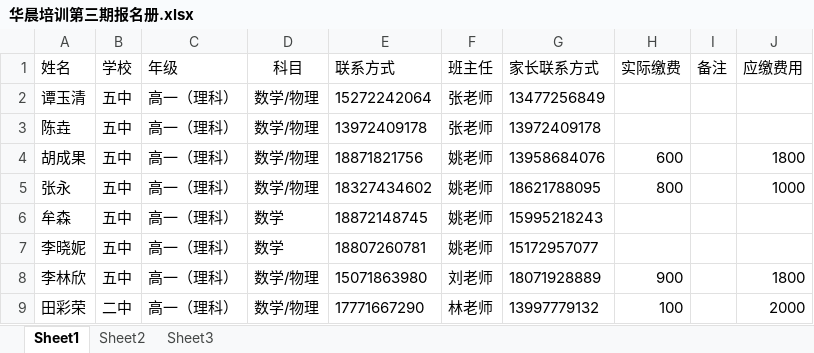
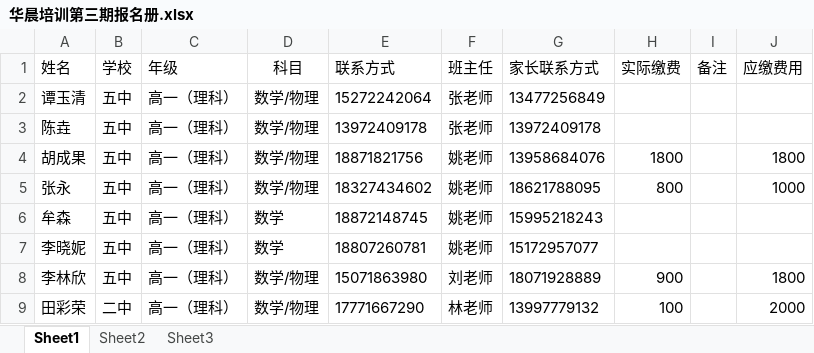
Before and after one commit to SolidFighter/edu_doc, an Excel workbook: 华晨培训第三期报名册.xlsx, sheet Sheet1, drawn as a sheet; values as stored, in another font and other column widths than the file's, no borders; the diff names each change by its address in the sheet, - before the commit and + after, or states it on an @@ line.

Commit message:
华晨培训

```diff
--- a/华晨培训第三期报名册.xlsx (sheet Sheet1)
+++ b/华晨培训第三期报名册.xlsx (sheet Sheet1)
-H4 (实际缴费): 600
+H4 (实际缴费): 1800
```
